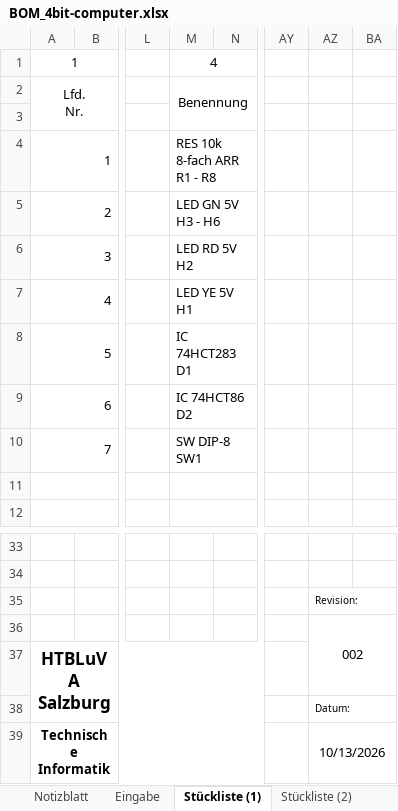
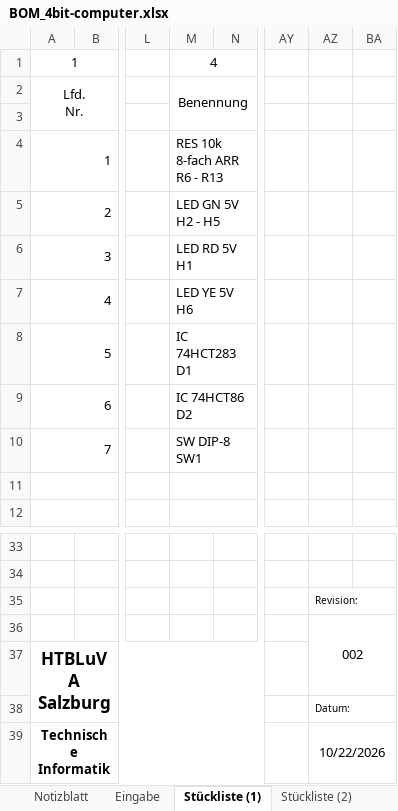
Before and after one commit to STAAG-EL/4bit-computer, an Excel workbook: misc/BOM_4bit-computer.xlsx, sheet Stückliste (1), drawn as a sheet; only a part is shown, gaps mark what is left out; values as stored, in another font and other column widths than the file's, no borders; charts and pictures not drawn; ↵ is a line break in a cell; the diff names each change by its address in the sheet, - before the commit and + after, or states it on an @@ line.

```diff
--- a/misc/BOM_4bit-computer.xlsx (sheet Stückliste (1))
+++ b/misc/BOM_4bit-computer.xlsx (sheet Stückliste (1))
-M4: RES 10k 8-fach ARR ↵ R1 - R8
+M4: RES 10k 8-fach ARR ↵ R6 - R13
-M5: LED GN 5V ↵ H3 - H6
+M5: LED GN 5V ↵ H2 - H5
-M6: LED RD 5V ↵ H2
+M6: LED RD 5V ↵ H1
-M7: LED YE 5V ↵ H1
+M7: LED YE 5V ↵ H6
-AZ39: 10/13/2026
+AZ39: 10/22/2026
```
Also changed, not shown: sheet Eingabe, sheet Stückliste (2), sheet Stückliste (3), sheet Stückliste (4), sheet Stückliste (5), sheet Materialkalkulation (2), 2 more sheets, 2 other files.
